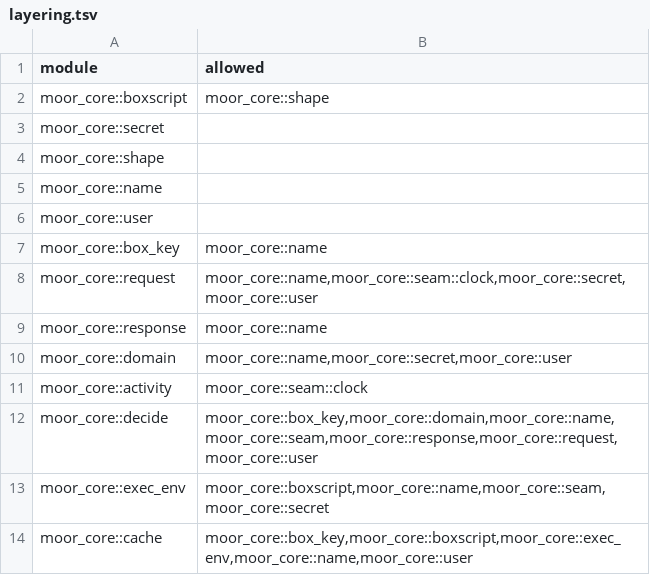
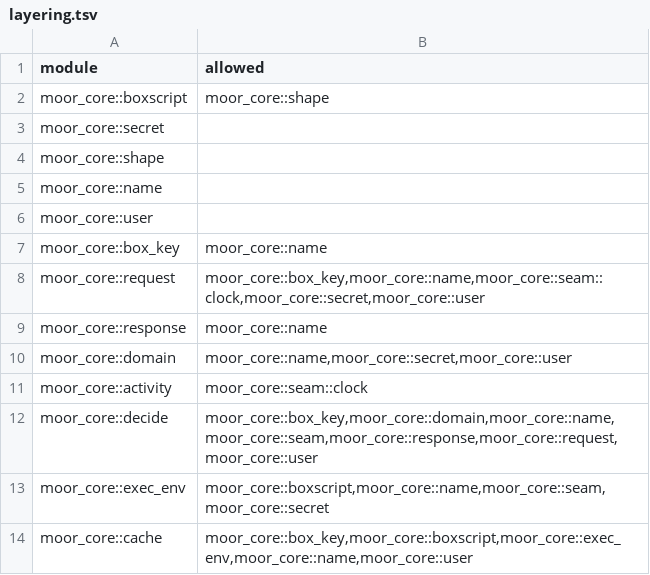
Before and after one commit to IniZio/moor, a TSV file: tools/layering.tsv, drawn as a sheet; only a part is shown.

```diff
--- a/tools/layering.tsv
+++ b/tools/layering.tsv
@@ -7,3 +7,3 @@ moor_core::user
 moor_core::box_key	moor_core::name
-moor_core::request	moor_core::name,moor_core::seam::clock,moor_core::secret,moor_core::user
+moor_core::request	moor_core::box_key,moor_core::name,moor_core::seam::clock,moor_core::secret,moor_core::user
 moor_core::response	moor_core::name
```
Also changed, not shown: 26 other files.
